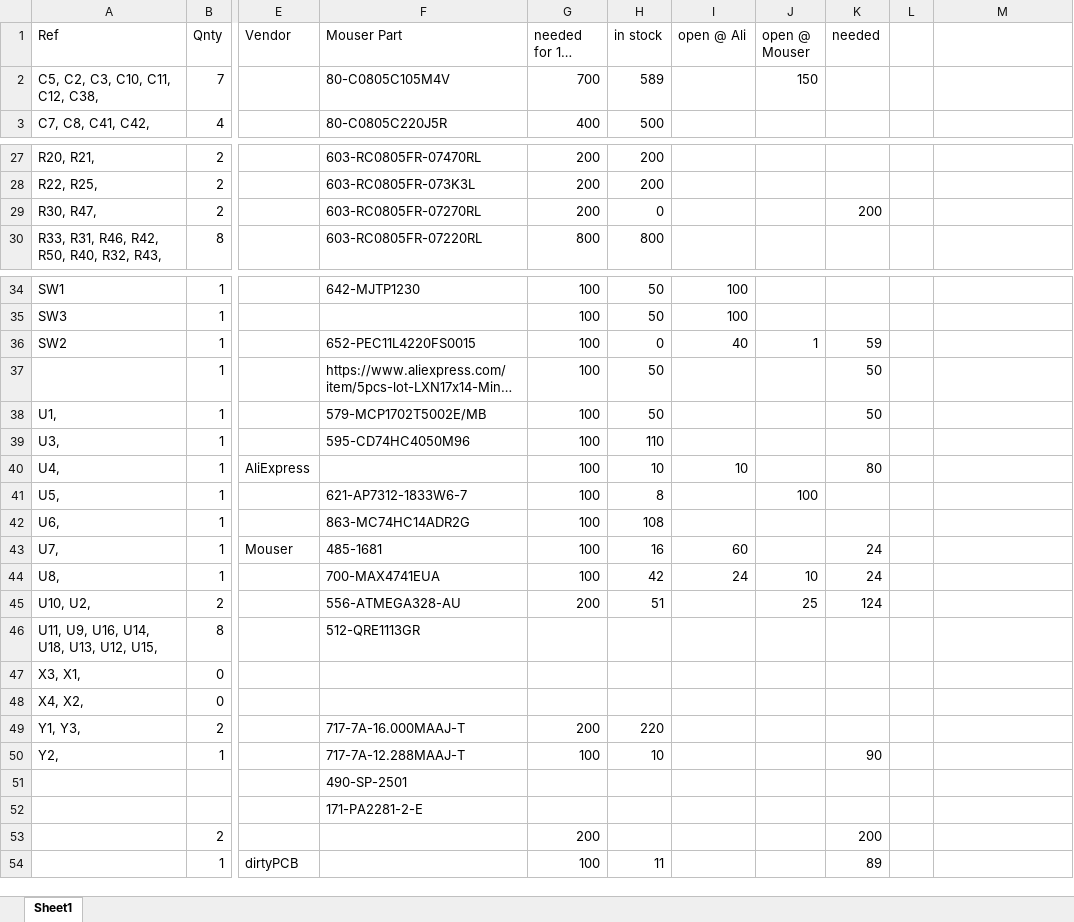
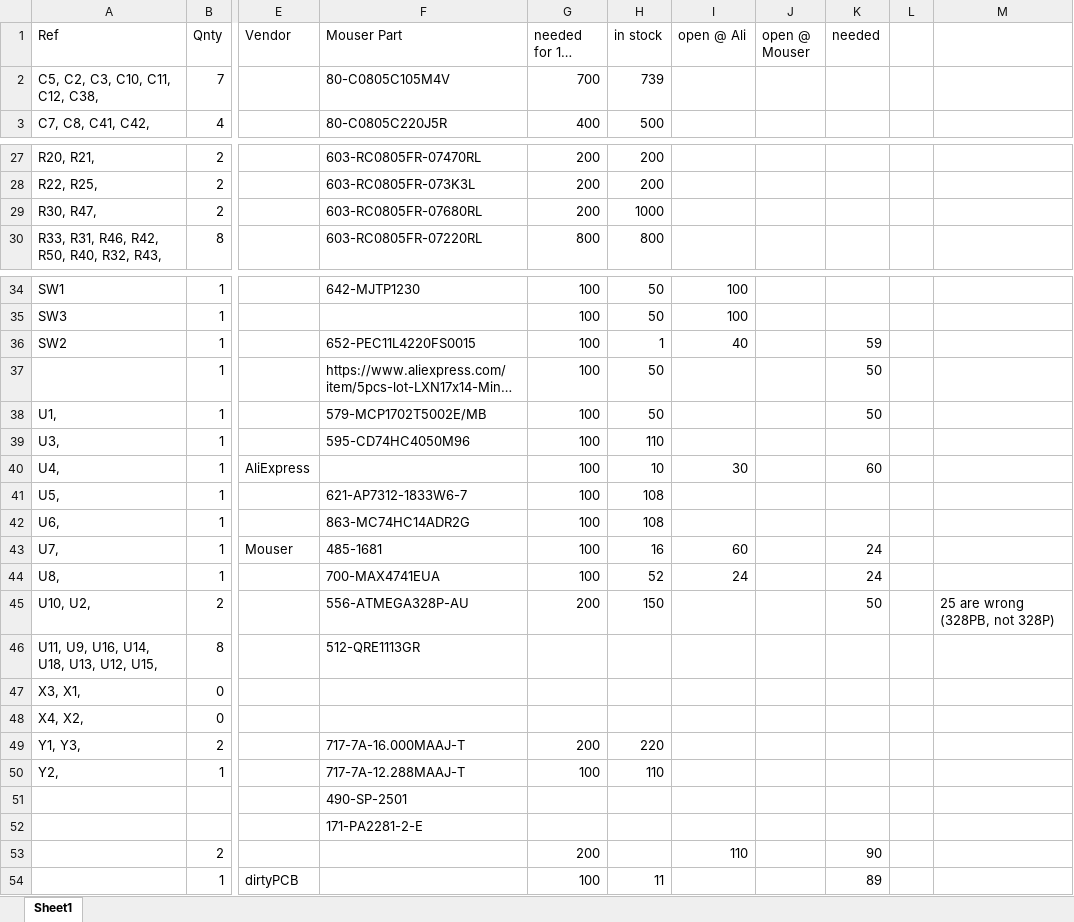
Before and after one commit to fwachsmuth/Synkino, an Excel workbook: Synkino_KiCAD/BOM.xlsx, sheet Sheet1, drawn as a sheet; only a part is shown, gaps mark what is left out; long unchanged cells end in …; values as stored, in another font and other column widths than the file's, no borders; the diff covers the shown part only; the diff names each change by its address in the sheet, - before the commit and + after, or states it on an @@ line.

Commit message:
BOM Update

```diff
--- a/Synkino_KiCAD/BOM.xlsx (sheet Sheet1)
+++ b/Synkino_KiCAD/BOM.xlsx (sheet Sheet1)
-H2 (in stock): 589
+H2 (in stock): 739
-J2 (open @ Mouser): 150
+J2 (open @ Mouser): (empty)
-F29 (Mouser Part): 603-RC0805FR-07270RL
+F29 (Mouser Part): 603-RC0805FR-07680RL
-H29 (in stock): 0
+H29 (in stock): 1000
-K29 (needed): 200
+K29 (needed): (empty)
-H36 (in stock): 0
+H36 (in stock): 1
-J36 (open @ Mouser): 1
+J36 (open @ Mouser): (empty)
-I40 (open @ Ali): 10
+I40 (open @ Ali): 30
-K40 (needed): 80
+K40 (needed): 60
-H41 (in stock): 8
+H41 (in stock): 108
-J41 (open @ Mouser): 100
+J41 (open @ Mouser): (empty)
-H44 (in stock): 42
+H44 (in stock): 52
-J44 (open @ Mouser): 10
+J44 (open @ Mouser): (empty)
-F45 (Mouser Part): 556-ATMEGA328-AU
+F45 (Mouser Part): 556-ATMEGA328P-AU
-H45 (in stock): 51
+H45 (in stock): 150
-J45 (open @ Mouser): 25
+J45 (open @ Mouser): (empty)
-K45 (needed): 124
+K45 (needed): 50
-M45: (empty)
+M45: 25 are wrong (328PB, not 328P)
-H50 (in stock): 10
+H50 (in stock): 110
-K50 (needed): 90
+K50 (needed): (empty)
-I53 (open @ Ali): (empty)
+I53 (open @ Ali): 110
-K53 (needed): 200
+K53 (needed): 90
```
Also changed, not shown: 8 edited cells elsewhere in this sheet.
